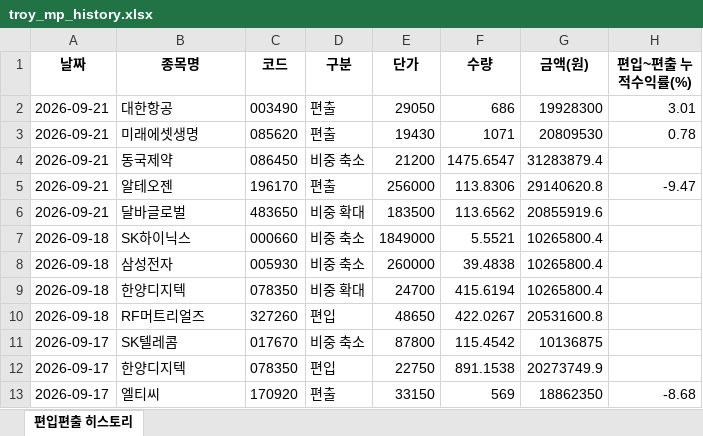
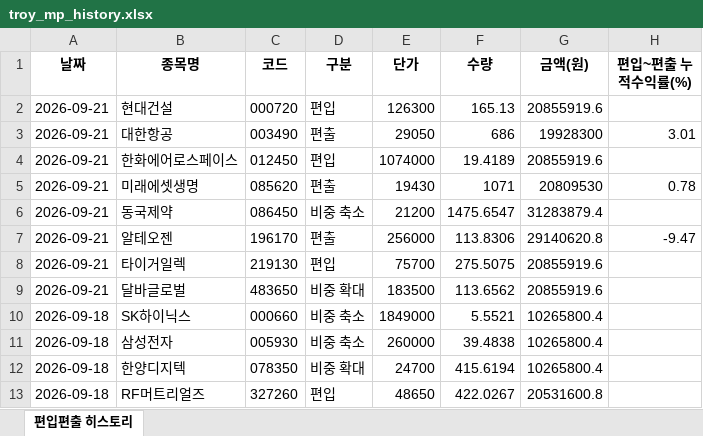
Before and after one commit to joonhakkim/liquidity-dashboard, an Excel workbook: docs/downloads/troy_mp_history.xlsx, sheet 편입편출 히스토리, drawn as a sheet; only a part is shown; the shorter side is filled out with more unchanged rows; values as stored, in another font and other column widths than the file's, no borders; the diff names each change by its address in the sheet, - before the commit and + after, or states it on an @@ line.

```diff
--- a/docs/downloads/troy_mp_history.xlsx (sheet 편입편출 히스토리)
+++ b/docs/downloads/troy_mp_history.xlsx (sheet 편입편출 히스토리)
+row 2: 2026-09-21 | 현대건설 | 000720 | 편입 | 126300 | 165.13 | 20855919.6
+row 4: 2026-09-21 | 한화에어로스페이스 | 012450 | 편입 | 1074000 | 19.4189 | 20855919.6
+row 8: 2026-09-21 | 타이거일렉 | 219130 | 편입 | 75700 | 275.5075 | 20855919.6
```
Also changed, not shown: docs/downloads/kosdaq_long_short_index_history.xlsx, docs/downloads/mingu_mp_history.xlsx, 45 other files.
